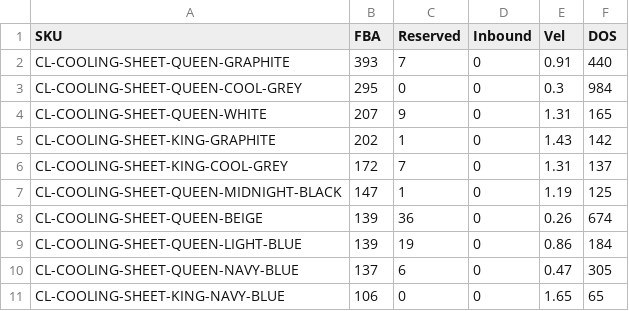
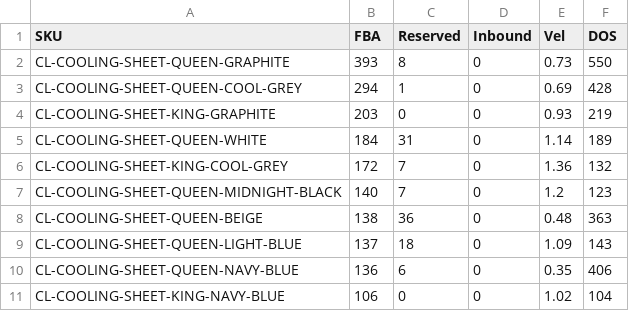
Before and after one commit to zarlish-web/PPC-Audit-, a CSV file: launch/tracker/source/inv_now.csv, drawn as a sheet; only a part is shown; the diff covers the shown part only.

```diff
--- a/launch/tracker/source/inv_now.csv
+++ b/launch/tracker/source/inv_now.csv
@@ -1,11 +1,11 @@
 SKU,FBA,Reserved,Inbound,Vel,DOS
-CL-COOLING-SHEET-QUEEN-GRAPHITE,393,7,0,0.91,440
-CL-COOLING-SHEET-QUEEN-COOL-GREY,295,0,0,0.3,984
-CL-COOLING-SHEET-QUEEN-WHITE,207,9,0,1.31,165
-CL-COOLING-SHEET-KING-GRAPHITE,202,1,0,1.43,142
-CL-COOLING-SHEET-KING-COOL-GREY,172,7,0,1.31,137
-CL-COOLING-SHEET-QUEEN-MIDNIGHT-BLACK,147,1,0,1.19,125
-CL-COOLING-SHEET-QUEEN-BEIGE,139,36,0,0.26,674
-CL-COOLING-SHEET-QUEEN-LIGHT-BLUE,139,19,0,0.86,184
-CL-COOLING-SHEET-QUEEN-NAVY-BLUE,137,6,0,0.47,305
-CL-COOLING-SHEET-KING-NAVY-BLUE,106,0,0,1.65,65
+CL-COOLING-SHEET-QUEEN-GRAPHITE,393,8,0,0.73,550
+CL-COOLING-SHEET-QUEEN-COOL-GREY,294,1,0,0.69,428
+CL-COOLING-SHEET-KING-GRAPHITE,203,0,0,0.93,219
+CL-COOLING-SHEET-QUEEN-WHITE,184,31,0,1.14,189
+CL-COOLING-SHEET-KING-COOL-GREY,172,7,0,1.36,132
+CL-COOLING-SHEET-QUEEN-MIDNIGHT-BLACK,140,7,0,1.2,123
+CL-COOLING-SHEET-QUEEN-BEIGE,138,36,0,0.48,363
+CL-COOLING-SHEET-QUEEN-LIGHT-BLUE,137,18,0,1.09,143
+CL-COOLING-SHEET-QUEEN-NAVY-BLUE,136,6,0,0.35,406
+CL-COOLING-SHEET-KING-NAVY-BLUE,106,0,0,1.02,104
```
Also changed, not shown: 6 added rows, 6 removed rows and 67 edited cells elsewhere in this file, launch/tracker/day/2026-10-30/campaigns.tsv, launch/tracker/source/daily_ranks.csv, 29 other files.
